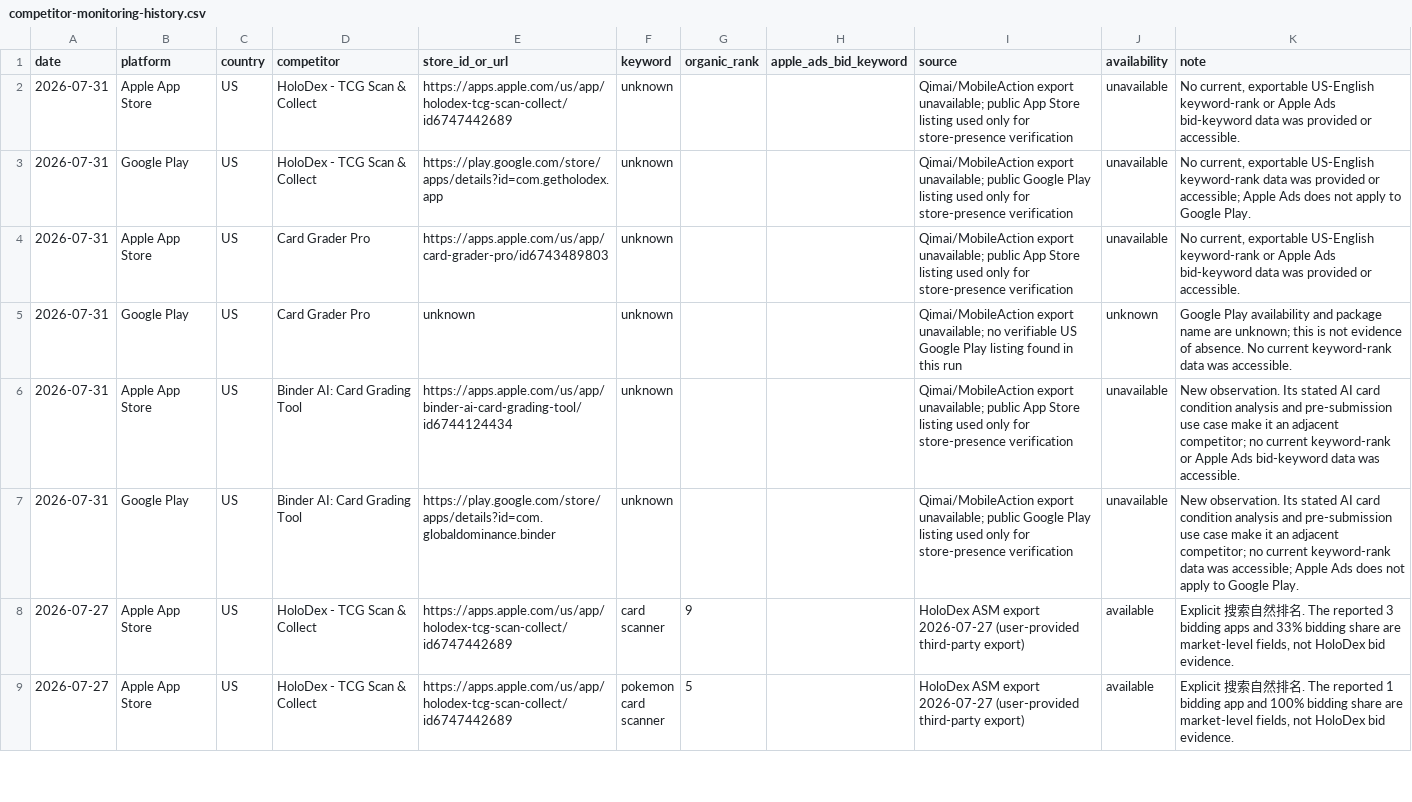
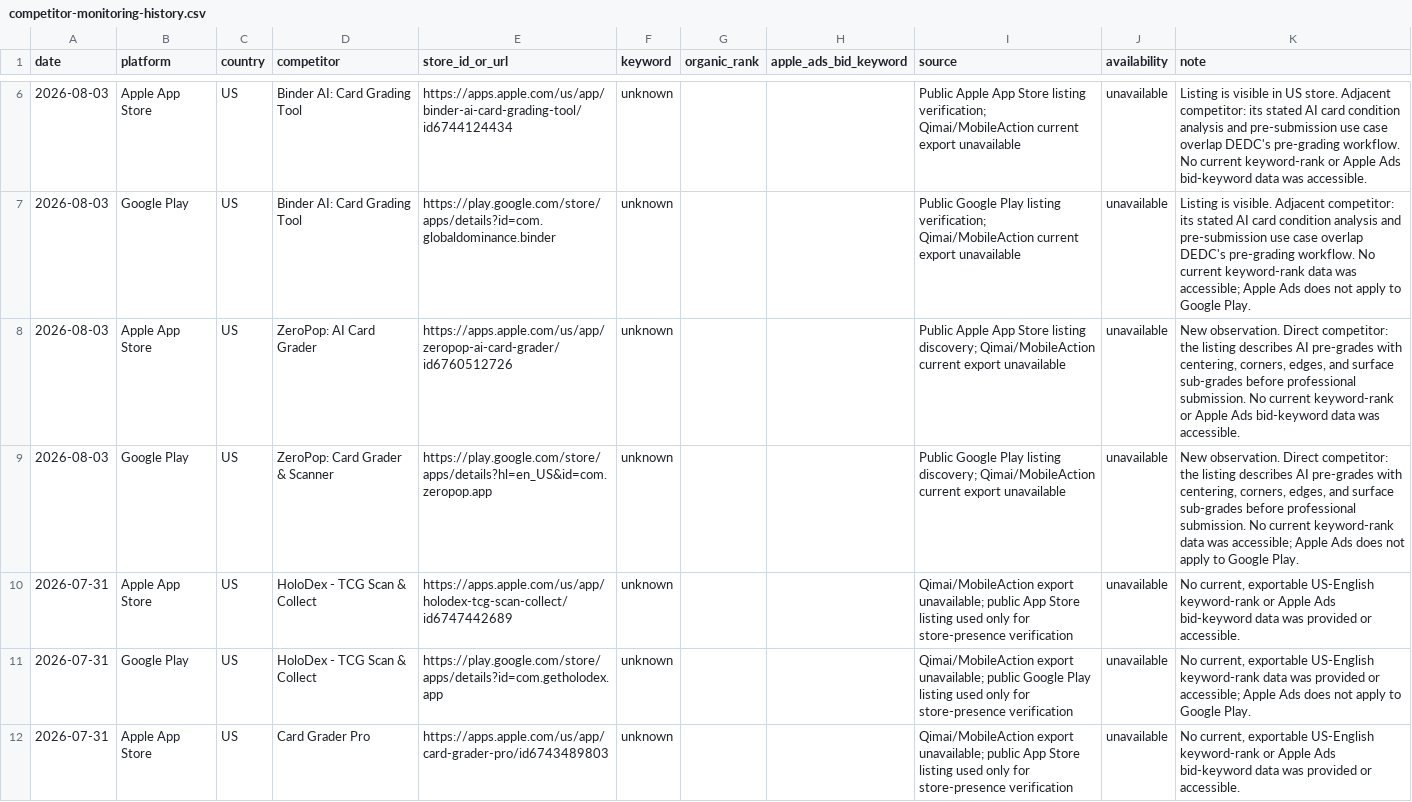
Before and after one commit to amei037/automation, a CSV file: data/competitor-monitoring-history.csv, drawn as a sheet; only a part is shown, gaps mark what is left out; the shorter side is filled out with more unchanged rows; the diff covers the shown part only.

Commit message:
chore: record competitor monitoring for 2026-08-03
Co-authored-by: multica-agent <github@multica.ai>

```diff
--- a/data/competitor-monitoring-history.csv
+++ b/data/competitor-monitoring-history.csv
@@ -2 +6,5 @@ date,platform,country,competitor,store_id_or_url,keyword,organic_rank,apple_ads_
+2026-08-03,Apple App Store,US,Binder AI: Card Grading Tool,https://apps.apple.com/us/app/binder-ai-card-grading-tool/id6744124434,unknown,,,Public Apple App Store listing verification; Qimai/MobileAction current export unavailable,unavailable,"Listing is visible in US store. Adjacent competitor: its stated AI card condition analysis and pre-submission use case overlap DEDC's pre-grading workflow. No current keyword-rank or Apple Ads bid-keyword data was accessible."
+2026-08-03,Google Play,US,Binder AI: Card Grading Tool,https://play.google.com/store/apps/details?id=com.globaldominance.binder,unknown,,,Public Google Play listing verification; Qimai/MobileAction current export unavailable,unavailable,"Listing is visible. Adjacent competitor: its stated AI card condition analysis and pre-submission use case overlap DEDC's pre-grading workflow. No current keyword-rank data was accessible; Apple Ads does not apply to Google Play."
+2026-08-03,Apple App Store,US,ZeroPop: AI Card Grader,https://apps.apple.com/us/app/zeropop-ai-card-grader/id6760512726,unknown,,,Public Apple App Store listing discovery; Qimai/MobileAction current export unavailable,unavailable,"New observation. Direct competitor: the listing describes AI pre-grades with centering, corners, edges, and surface sub-grades before professional submission. No current keyword-rank or Apple Ads bid-keyword data was accessible."
+2026-08-03,Google Play,US,ZeroPop: Card Grader & Scanner,https://play.google.com/store/apps/details?hl=en_US&id=com.zeropop.app,unknown,,,Public Google Play listing discovery; Qimai/MobileAction current export unavailable,unavailable,"New observation. Direct competitor: the listing describes AI pre-grades with centering, corners, edges, and surface sub-grades before professional submission. No current keyword-rank data was accessible; Apple Ads does not apply to Google Play."
 2026-07-31,Apple App Store,US,HoloDex - TCG Scan & Collect,https://apps.apple.com/us/app/holodex-tcg-scan-collect/id6747442689,unknown,,,Qimai/MobileAction export unavailable; public App Store listing used only for store-presence verification,unavailable,"No current, exportable US-English keyword-rank or Apple Ads bid-keyword data was provided or accessible."
```
Also changed, not shown: 4 added rows elsewhere in this file, 1 other file.
